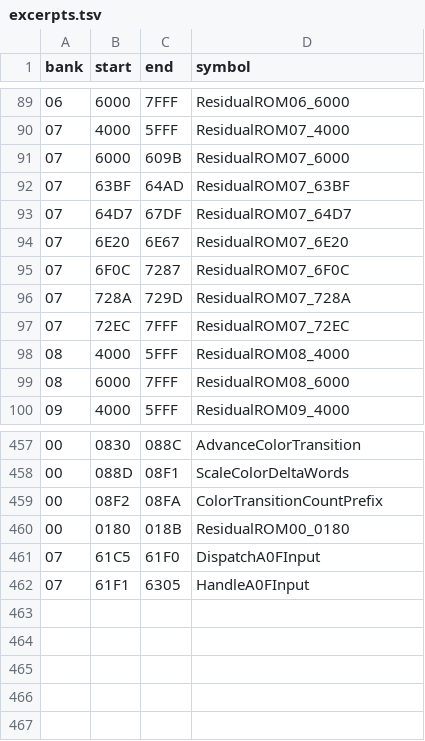
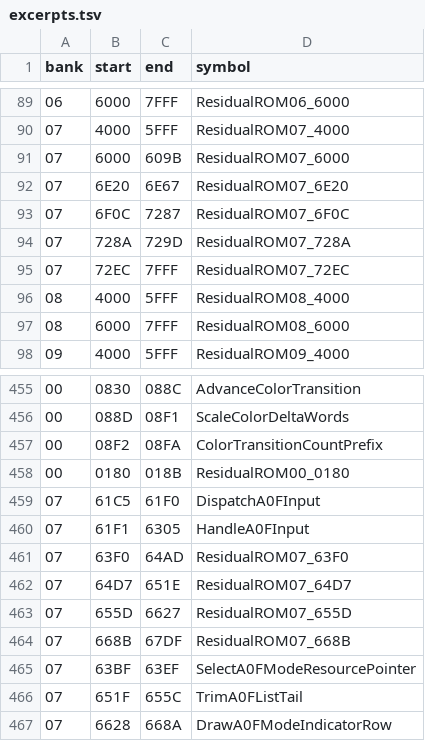
Before and after one commit to zenaror/net-de-get, a TSV file: config/excerpts.tsv, drawn as a sheet; only a part is shown, gaps mark what is left out; removed rows and columns are numbered as before the commit, all else as after; the diff names each change by its address in the sheet, - before the commit and + after, or states it on an @@ line.

Commit message:
Disassemble A0F action selection trim and indicator helpers

```diff
--- a/config/excerpts.tsv
+++ b/config/excerpts.tsv
-row 92: 07 | 63BF | 64AD | ResidualROM07_63BF
-row 93: 07 | 64D7 | 67DF | ResidualROM07_64D7
+row 461: 07 | 63F0 | 64AD | ResidualROM07_63F0
+row 462: 07 | 64D7 | 651E | ResidualROM07_64D7
+row 463: 07 | 655D | 6627 | ResidualROM07_655D
+row 464: 07 | 668B | 67DF | ResidualROM07_668B
+row 465: 07 | 63BF | 63EF | SelectA0FModeResourcePointer
+row 466: 07 | 651F | 655C | TrimA0FListTail
+row 467: 07 | 6628 | 668A | DrawA0FModeIndicatorRow
```
Also changed, not shown: 10 other files.
